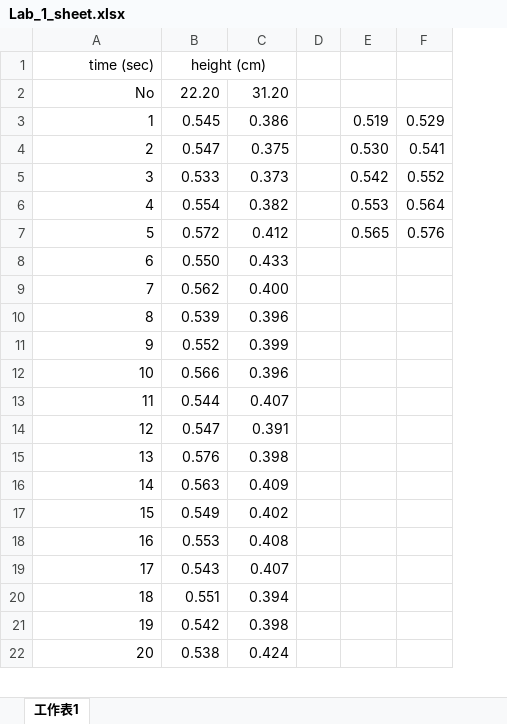
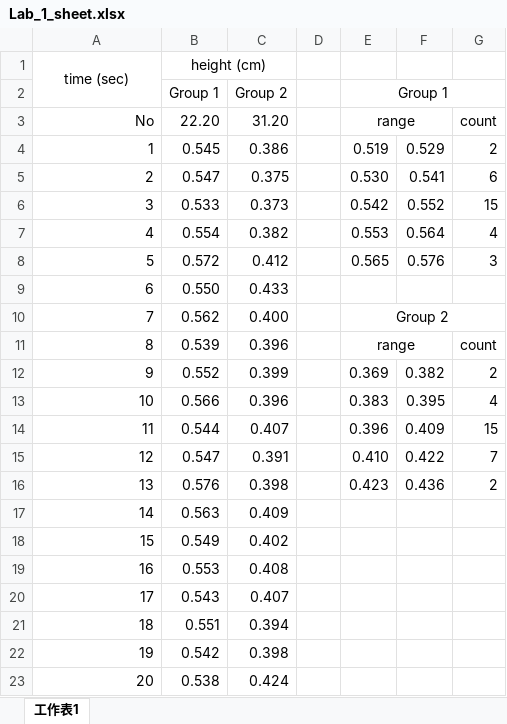
Before and after one commit to jack41402/FCU, an Excel workbook: MODERN MECHANICS/Lab_1_sheet.xlsx, sheet 工作表1, drawn as a sheet; only a part is shown; values as stored, in another font and other column widths than the file's, no borders; addresses are those after the commit; the diff names each change by its address in the sheet, - before the commit and + after, or states it on an @@ line.

```diff
--- a/MODERN MECHANICS/Lab_1_sheet.xlsx (sheet 工作表1)
+++ b/MODERN MECHANICS/Lab_1_sheet.xlsx (sheet 工作表1)
+column G, rows 3-16: count | 2 | 6 | 15 | 4 | 3 |  |  | count | 2 | 4 | 15 | 7 | 2
-A1 alignment: right
+A1 alignment: center
+A1:A2 merged
+row 2:  | Group 1 | Group 2 |  | Group 1
-E3: (empty)
+E3: range
+E3:F3 merged
-E10: (empty)
+E10: Group 2
+E10:G10 merged
-E11: (empty)
+E11: range
+E11:F11 merged
-E12: (empty)
+E12: 0.369
-F12: (empty)
+F12: 0.382
-E13: (empty)
+E13: 0.383
-F13: (empty)
+F13: 0.395
-E14: (empty)
+E14: 0.396
-F14: (empty)
+F14: 0.409
-E15: (empty)
+E15: 0.410
-F15: (empty)
+F15: 0.422
-E16: (empty)
+E16: 0.423
-F16: (empty)
+F16: 0.436
```
Also changed, not shown: formulas that keep their value, MODERN MECHANICS/Lab_2_sheet.xlsx, MODERN MECHANICS/Lab_4_sheet.xlsx, 2 other files.
